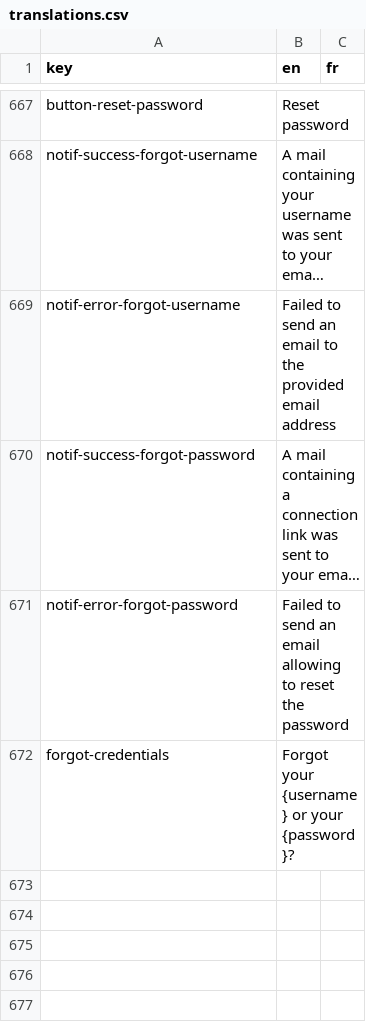
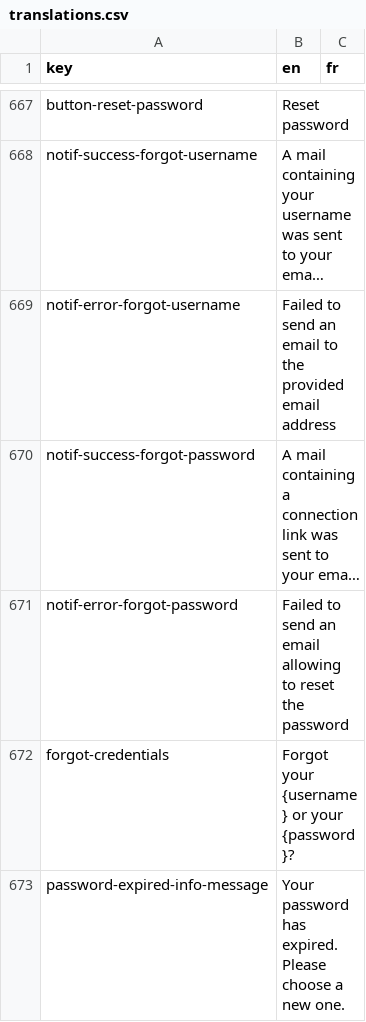
Before and after one commit to cytomine/Cytomine-Web-UI, a CSV file: src/locales/translations.csv, drawn as a sheet; only a part is shown, gaps mark what is left out; long unchanged cells end in ….

Commit message:
Check current password before allowing an update

```diff
--- a/src/locales/translations.csv
+++ b/src/locales/translations.csv
@@ -672 +672,2 @@ notif-error-forgot-password,Failed to send an email allowing to reset the passwo
 forgot-credentials,Forgot your {username} or your {password}?,
+password-expired-info-message,"Your password has expired. Please choose a new one.",
```
Also changed, not shown: 2 other files.
